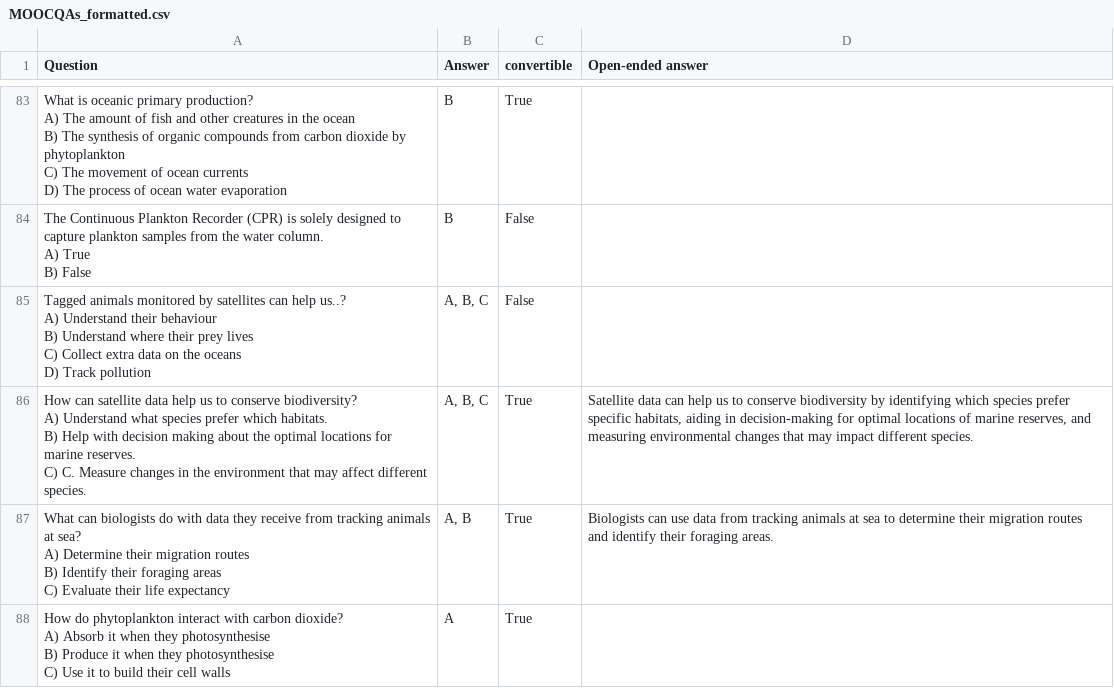
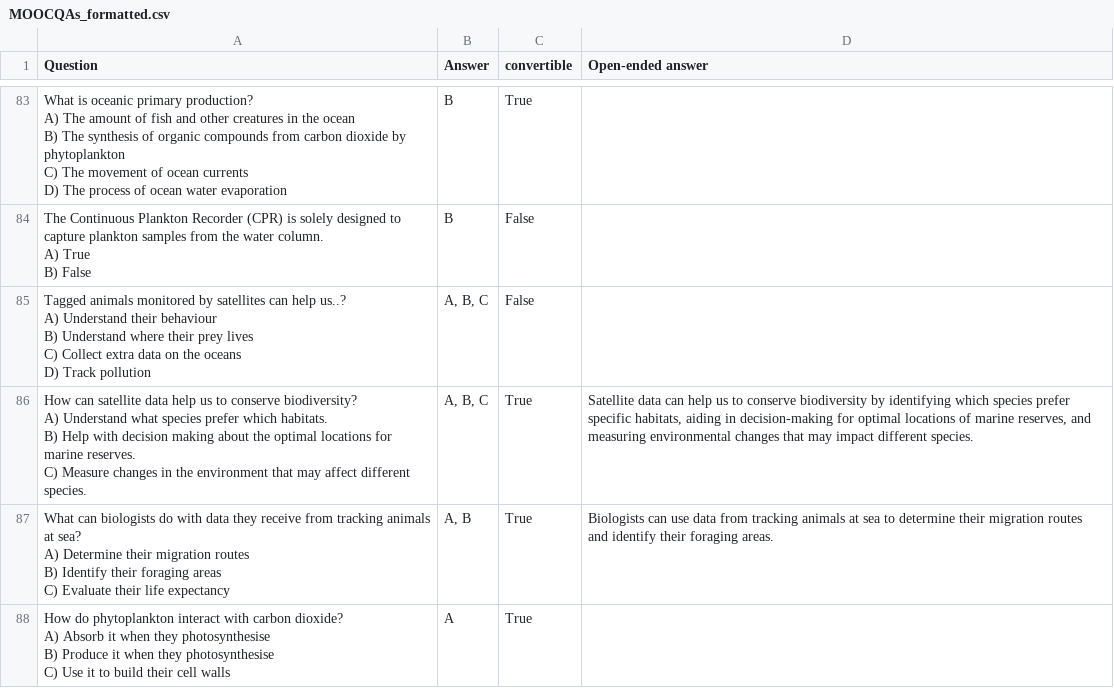
Before and after one commit to eve-esa/evalkit, a CSV file: data/Q&A/MOOCQAs_formatted.csv, drawn as a sheet; only a part is shown, gaps mark what is left out; the diff covers the shown part only.

```diff
--- a/data/Q&A/MOOCQAs_formatted.csv
+++ b/data/Q&A/MOOCQAs_formatted.csv
@@ -483,7 +483,7 @@ C) Collect extra data on the oceans
 D) Track pollution","A, B, C",False,
-"How can satellite data help us to conserve biodiversity?
-
-A) Understand what species prefer which habitats.
-B) Help with decision making about the optimal locations for marine reserves.
-C) C. Measure changes in the environment that may affect different species.","A, B, C",True,"Satellite data can help us to conserve biodiversity by identifying which species prefer specific habitats, aiding in decision-making for optimal locations of marine reserves, and measuring environmental changes that may impact different species."
+"How can satellite data help us to conserve biodiversity?
+
+A) Understand what species prefer which habitats.
+B) Help with decision making about the optimal locations for marine reserves.
+C) Measure changes in the environment that may affect different species.","A, B, C",True,"Satellite data can help us to conserve biodiversity by identifying which species prefer specific habitats, aiding in decision-making for optimal locations of marine reserves, and measuring environmental changes that may impact different species."
 "What can biologists do with data they receive from tracking animals at sea?
```
Also changed, not shown: 4 edited cells elsewhere in this file, data/Q&A/IS_Q&A_w_convertible.csv, 3 other files.
